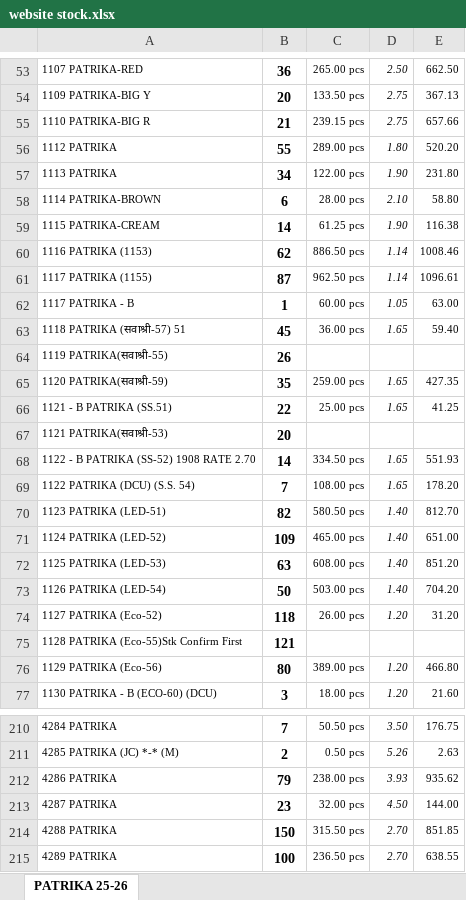
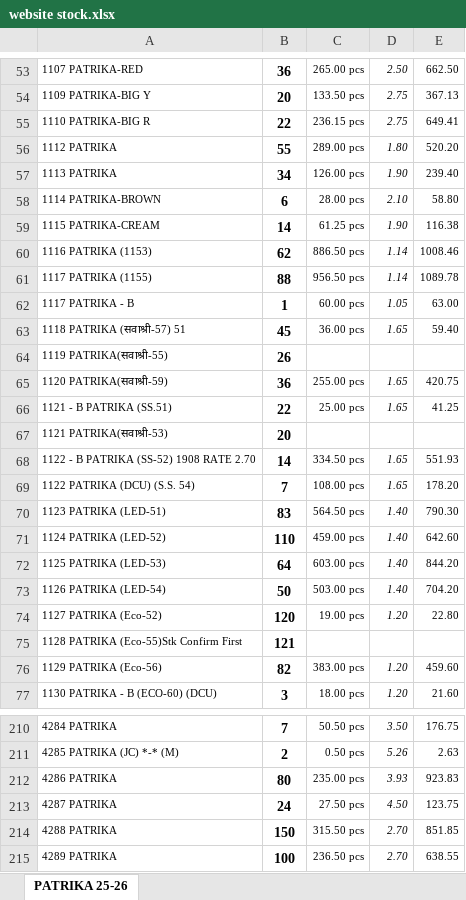
Before and after one commit to jyoti-creative-cards/jyoti-cards-stock-management-streamlit-app, an Excel workbook: data/website stock.xlsx, sheet PATRIKA 25-26, drawn as a sheet; only a part is shown, gaps mark what is left out; values as stored, in another font and other column widths than the file's, no borders; the diff covers the shown part only; the diff names each change by its address in the sheet, - before the commit and + after, or states it on an @@ line.

Commit message:
raj 12/03 2:02

```diff
--- a/data/website stock.xlsx (sheet PATRIKA 25-26)
+++ b/data/website stock.xlsx (sheet PATRIKA 25-26)
-B55: 21
+B55: 22
-C55: 239.15 pcs
+C55: 236.15 pcs
-E55: 657.66
+E55: 649.41
-C57: 122.00 pcs
+C57: 126.00 pcs
-E57: 231.80
+E57: 239.40
-B61: 87
+B61: 88
-C61: 962.50 pcs
+C61: 956.50 pcs
-E61: 1096.61
+E61: 1089.78
-B65: 35
+B65: 36
-C65: 259.00 pcs
+C65: 255.00 pcs
-E65: 427.35
+E65: 420.75
-B70: 82
+B70: 83
-C70: 580.50 pcs
+C70: 564.50 pcs
-E70: 812.70
+E70: 790.30
-B71: 109
+B71: 110
-C71: 465.00 pcs
+C71: 459.00 pcs
-E71: 651.00
+E71: 642.60
-B72: 63
+B72: 64
-C72: 608.00 pcs
+C72: 603.00 pcs
-E72: 851.20
+E72: 844.20
-B74: 118
+B74: 120
-C74: 26.00 pcs
+C74: 19.00 pcs
-E74: 31.20
+E74: 22.80
-B76: 80
+B76: 82
-C76: 389.00 pcs
+C76: 383.00 pcs
-E76: 466.80
+E76: 459.60
-B212: 79
+B212: 80
-C212: 238.00 pcs
+C212: 235.00 pcs
-E212: 935.62
+E212: 923.83
-B213: 23
+B213: 24
-C213: 32.00 pcs
+C213: 27.50 pcs
-E213: 144.00
+E213: 123.75
```
Also changed, not shown: 138 edited cells elsewhere in this sheet.
